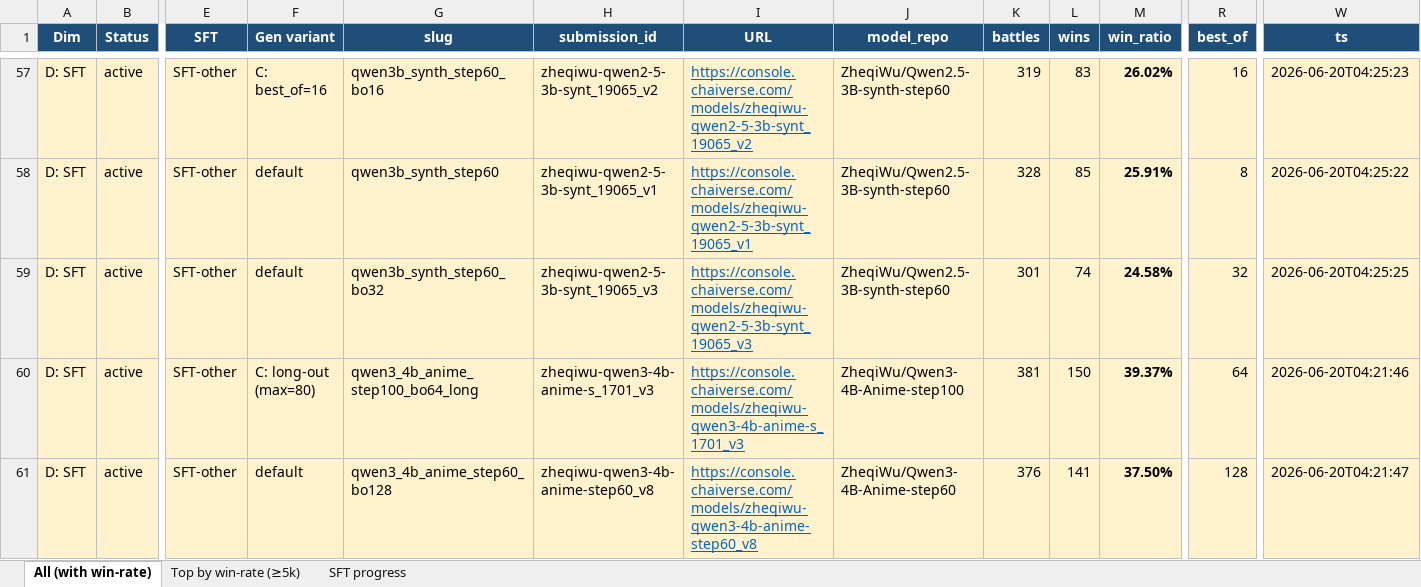
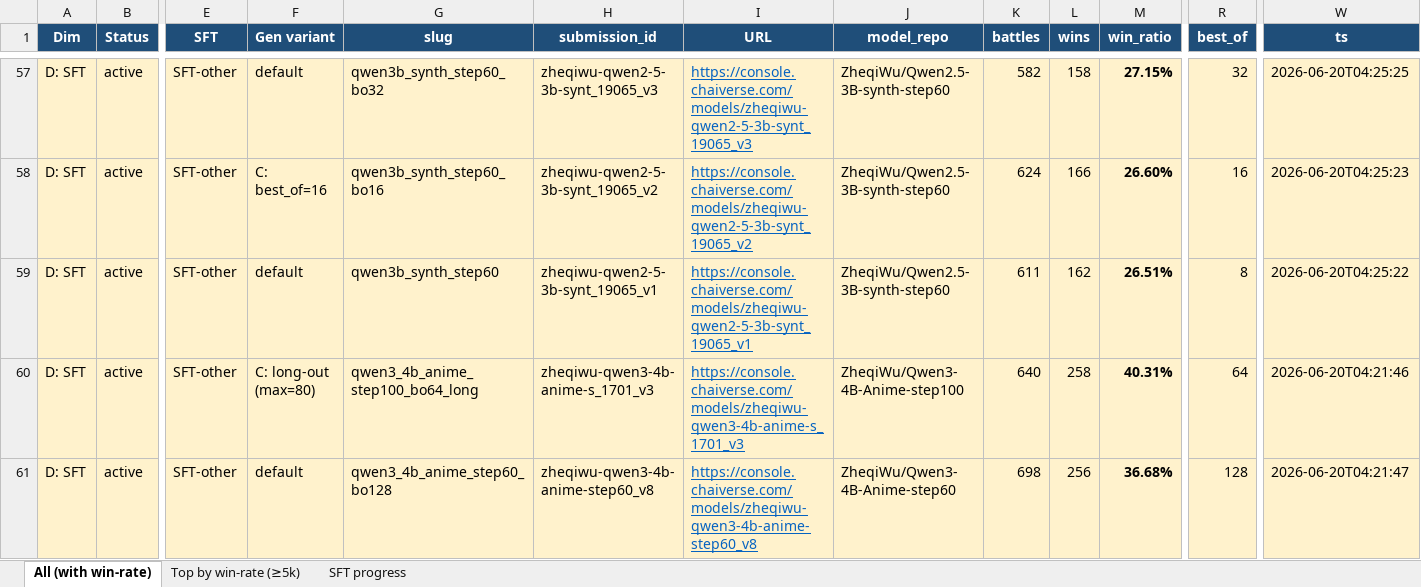
Before and after one commit to Kristytiki/RolePlayAgent, an Excel workbook: Onsite/submissions.xlsx, sheet All (with win-rate), drawn as a sheet; only a part is shown, gaps mark what is left out; values as stored, in another font and other column widths than the file's, no borders; the diff covers the shown part only; the diff names each change by its address in the sheet, - before the commit and + after, or states it on an @@ line.

Commit message:
refactor(onsite/sft): clean layout — core/ data/ runs/, ruff clean
- sft/{core,data,runs}/ replaces flat dir of 19 ad-hoc scripts.
  * core/: setup_env.sh, download.sh, train.py, ensemble_loras.py
  * data/: SCHEMA.md, preprocess_{coser,pippa,hieu}.py, gen_synthetic.py
  * runs/ensemble/run.sh: build 3 ensembles + push HF
- sft/README.md documents the new layout + reproduction recipes.
- Deleted one-shot orchestration scripts (auto_v2/v3/v4_pipeline.sh,
  run_after_first.sh, run_full_ensemble_pipeline.sh, run_ensemble_pipeline.sh,
  run_qwen3_ensemble_set.sh) — full reproduce steps now live in WRITEUP.
- Deleted train_llama.py / train_llama_v2.py / train_qwen3.py — superseded by
  the env-driven core/train.py (BASE_MODEL=qwen3-4b / llama32-3b / qwen25-3b).
- Fixed Path() bases inside data/preprocess_*.py and core/train.py to walk
  one level up to sft/.
- ruff clean on all Python (auto-fixed F401 unused sys, F541 vacuous f-string;
  manually removed F841 unused prev_role).
- WRITEUP top-of-doc section now reflects the new best fine-tune:
  zheqiwu-qwen3-4b-anime-s_1701_v3 = Qwen3-4B-Anime-step100 + best_of=64 +
  long output = 40.3% win-rate (640 battles) — beats every Qwen3-4B base
  variant and is comparable to Qwen3-30B-A3B-long (38.9%).
- §6.4 expanded with the full submission-side gen_params recipe in addition
  to the training command.
- Refreshed submissions.json + submissions.xlsx from Chai SDK.

```diff
--- a/Onsite/submissions.xlsx (sheet All (with win-rate))
+++ b/Onsite/submissions.xlsx (sheet All (with win-rate))
-F57 (Gen variant): C: best_of=16
+F57 (Gen variant): default
-G57 (slug): qwen3b_synth_step60_bo16
+G57 (slug): qwen3b_synth_step60_bo32
-H57 (submission_id): zheqiwu-qwen2-5-3b-synt_19065_v2
+H57 (submission_id): zheqiwu-qwen2-5-3b-synt_19065_v3
-I57 (URL): https://console.chaiverse.com/models/zheqiwu-qwen2-5-3b-synt_19065_v2
+I57 (URL): https://console.chaiverse.com/models/zheqiwu-qwen2-5-3b-synt_19065_v3
-K57 (battles): 319
+K57 (battles): 582
-L57 (wins): 83
+L57 (wins): 158
-M57 (win_ratio): 26.02%
+M57 (win_ratio): 27.15%
-R57 (best_of): 16
+R57 (best_of): 32
-W57 (ts): 2026-06-20T04:25:23
+W57 (ts): 2026-06-20T04:25:25
-F58 (Gen variant): default
+F58 (Gen variant): C: best_of=16
-G58 (slug): qwen3b_synth_step60
+G58 (slug): qwen3b_synth_step60_bo16
-H58 (submission_id): zheqiwu-qwen2-5-3b-synt_19065_v1
+H58 (submission_id): zheqiwu-qwen2-5-3b-synt_19065_v2
-I58 (URL): https://console.chaiverse.com/models/zheqiwu-qwen2-5-3b-synt_19065_v1
+I58 (URL): https://console.chaiverse.com/models/zheqiwu-qwen2-5-3b-synt_19065_v2
-K58 (battles): 328
+K58 (battles): 624
-L58 (wins): 85
+L58 (wins): 166
-M58 (win_ratio): 25.91%
+M58 (win_ratio): 26.60%
-R58 (best_of): 8
+R58 (best_of): 16
-W58 (ts): 2026-06-20T04:25:22
+W58 (ts): 2026-06-20T04:25:23
-G59 (slug): qwen3b_synth_step60_bo32
+G59 (slug): qwen3b_synth_step60
-H59 (submission_id): zheqiwu-qwen2-5-3b-synt_19065_v3
+H59 (submission_id): zheqiwu-qwen2-5-3b-synt_19065_v1
-I59 (URL): https://console.chaiverse.com/models/zheqiwu-qwen2-5-3b-synt_19065_v3
+I59 (URL): https://console.chaiverse.com/models/zheqiwu-qwen2-5-3b-synt_19065_v1
-K59 (battles): 301
+K59 (battles): 611
-L59 (wins): 74
+L59 (wins): 162
-M59 (win_ratio): 24.58%
+M59 (win_ratio): 26.51%
-R59 (best_of): 32
+R59 (best_of): 8
-W59 (ts): 2026-06-20T04:25:25
+W59 (ts): 2026-06-20T04:25:22
-K60 (battles): 381
+K60 (battles): 640
-L60 (wins): 150
+L60 (wins): 258
-M60 (win_ratio): 39.37%
+M60 (win_ratio): 40.31%
-K61 (battles): 376
+K61 (battles): 698
-L61 (wins): 141
+L61 (wins): 256
-M61 (win_ratio): 37.50%
+M61 (win_ratio): 36.68%
```
Also changed, not shown: 3 added rows, 3 removed rows and 116 edited cells elsewhere in this sheet, sheet SFT progress, sheet Top by win-rate (≥5k), 31 other files.
